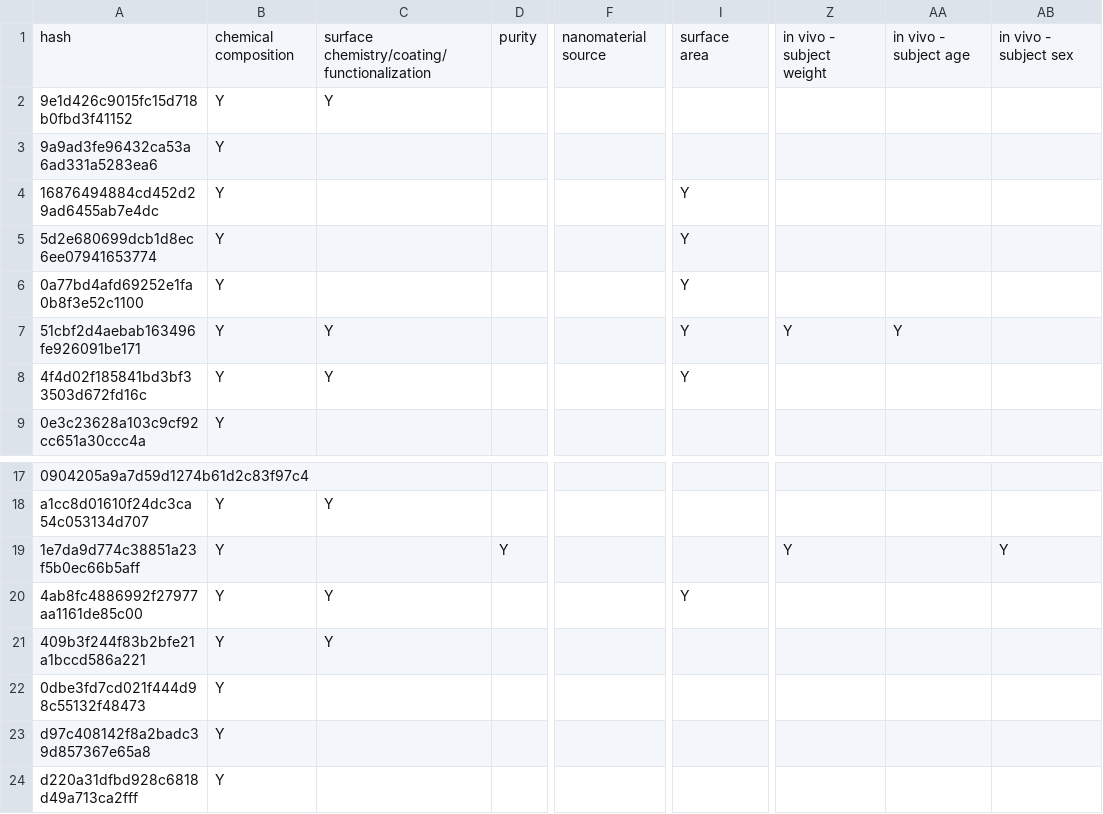
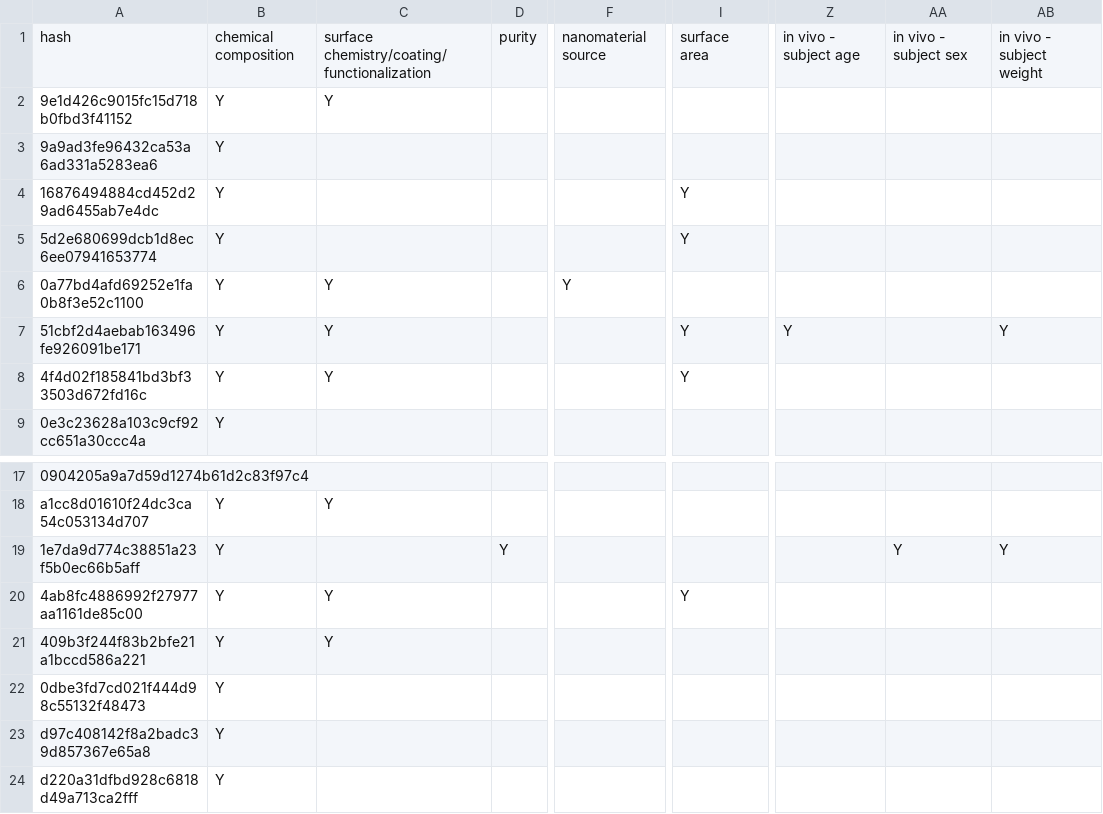
Before and after one commit to ammar257ammar/Nanosafety-data-reusability-34-datasets, a TSV file: output/dataset_mi_matrix.tsv, drawn as a sheet; only a part is shown, gaps mark what is left out; the diff names each change by its address in the sheet, - before the commit and + after, or states it on an @@ line.

Commit message:
update dataset annotation

```diff
--- a/output/dataset_mi_matrix.tsv
+++ b/output/dataset_mi_matrix.tsv
-Z1: in vivo - subject weight
+Z1: in vivo - subject age
-AA1: in vivo - subject age
+AA1: in vivo - subject sex
-AB1: in vivo - subject sex
+AB1: in vivo - subject weight
-C6: (empty)
+C6: Y
-F6: (empty)
+F6: Y
-I6: Y
+I6: (empty)
-AA7: Y
+AA7: (empty)
-AB7: (empty)
+AB7: Y
-Z19: Y
+Z19: (empty)
-AA19: (empty)
+AA19: Y
```
Also changed, not shown: 3 other files.
